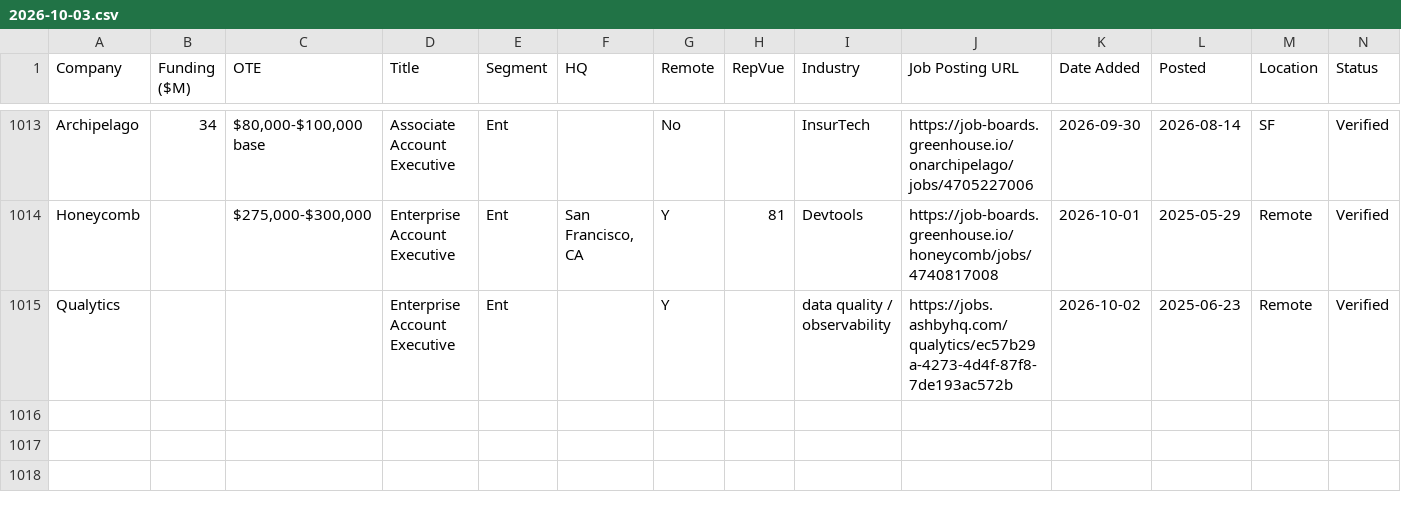
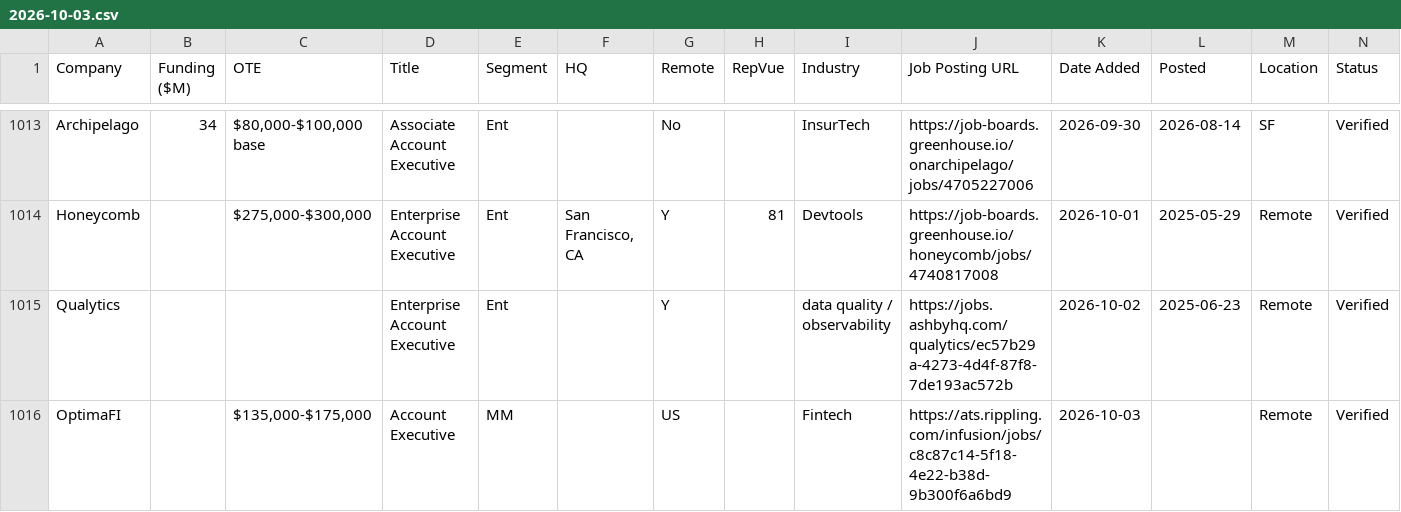
Before and after one commit to eric-hastie/remote-ae-job-hunt, a CSV file: data/2026-10-03.csv, drawn as a sheet; only a part is shown, gaps mark what is left out; the diff names each change by its address in the sheet, - before the commit and + after, or states it on an @@ line.

```diff
--- a/data/2026-10-03.csv
+++ b/data/2026-10-03.csv
+row 1016: OptimaFI |  | $135,000-$175,000 | Account Executive | MM |  | US |  | Fintech | https://ats.rippling.com/infusion/jobs/c8c87c14-5f18-4e22-b38d-9b300f6a6bd9 | 2026-10-03 |  | Remote | Verified
```
Also changed, not shown: data/claude_universe.csv, data/speedrun_companies.csv, 5 other files.
